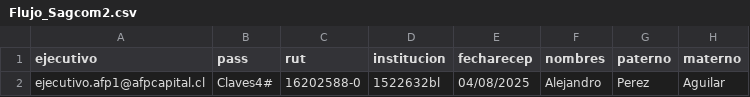
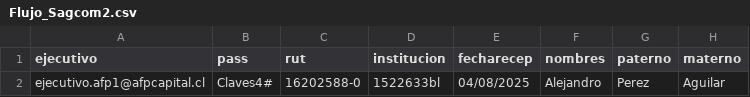
Before and after one commit to YarkoAlarcon/caso1, a CSV file: CC_Logs_2p/data/Flujo_Sagcom2.csv, drawn as a sheet; only a part is shown; the diff names each change by its address in the sheet, - before the commit and + after, or states it on an @@ line.

Commit message:
Update Flujo_Sagcom2.csv

```diff
--- a/CC_Logs_2p/data/Flujo_Sagcom2.csv
+++ b/CC_Logs_2p/data/Flujo_Sagcom2.csv
-D2 (institucion): 1522632bl
+D2 (institucion): 1522633bl
```
